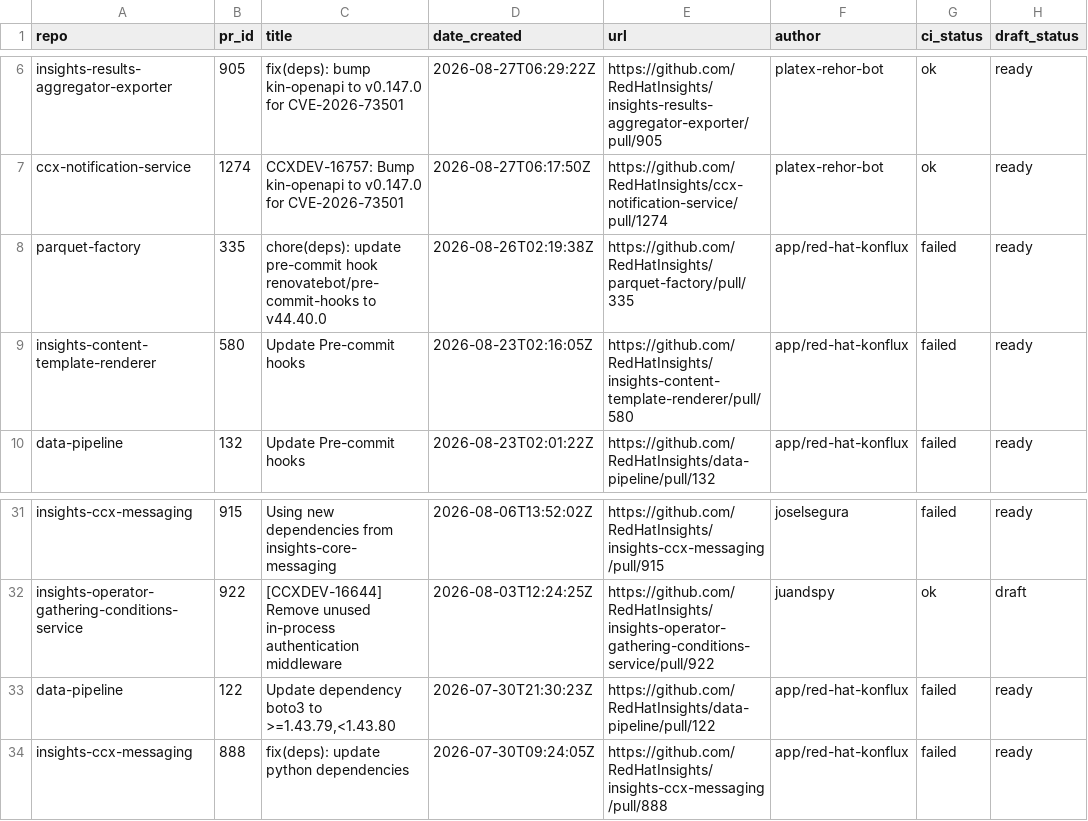
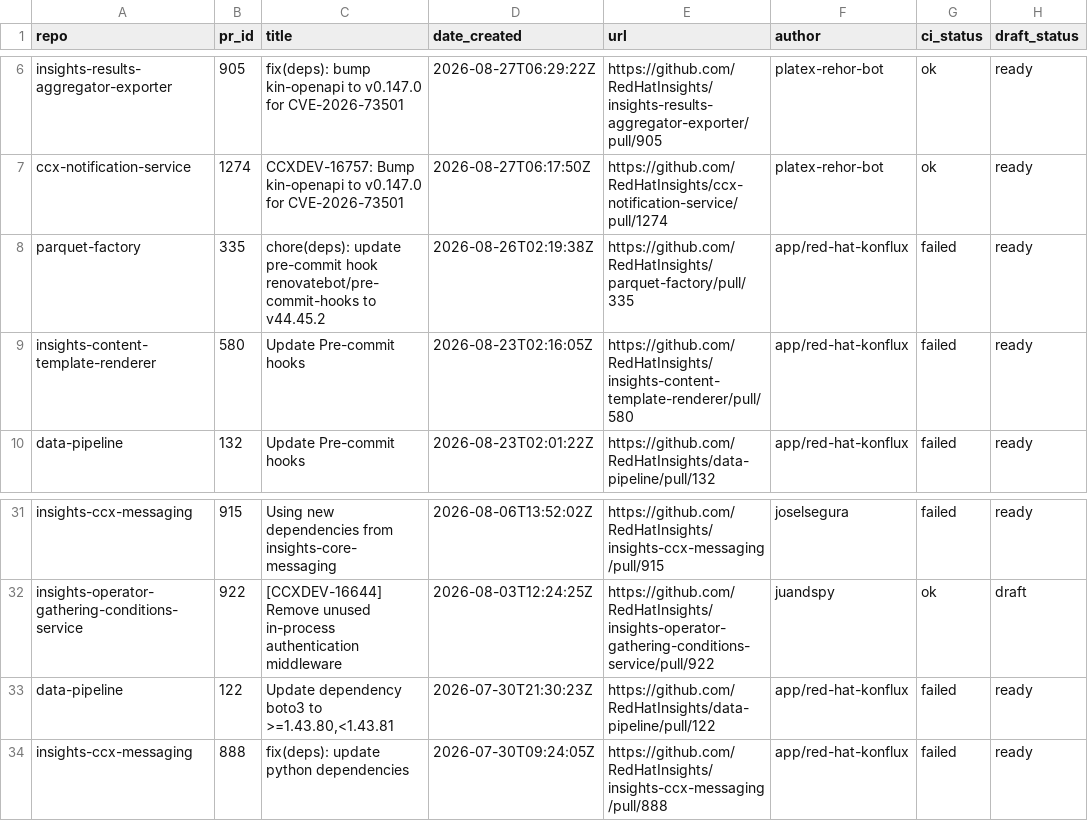
Before and after one commit to RedHatInsights/processing-tools, a CSV file: open_mr_pr/github/open-prs.csv, drawn as a sheet; only a part is shown, gaps mark what is left out.

```diff
--- a/open_mr_pr/github/open-prs.csv
+++ b/open_mr_pr/github/open-prs.csv
@@ -7,3 +7,3 @@ insights-results-aggregator-exporter,905,fix(deps): bump kin-openapi to v0.147.0
 ccx-notification-service,1274,CCXDEV-16757: Bump kin-openapi to v0.147.0 for CVE-2026-73501,2026-08-27T06:17:50Z,https://github.com/RedHatInsights/ccx-notification-service/pull/1274,platex-rehor-bot,ok,ready
-parquet-factory,335,chore(deps): update pre-commit hook renovatebot/pre-commit-hooks to v44.40.0,2026-08-26T02:19:38Z,https://github.com/RedHatInsights/parquet-factory/pull/335,app/red-hat-konflux,failed,ready
+parquet-factory,335,chore(deps): update pre-commit hook renovatebot/pre-commit-hooks to v44.45.2,2026-08-26T02:19:38Z,https://github.com/RedHatInsights/parquet-factory/pull/335,app/red-hat-konflux,failed,ready
 insights-content-template-renderer,580,Update Pre-commit hooks,2026-08-23T02:16:05Z,https://github.com/RedHatInsights/insights-content-template-renderer/pull/580,app/red-hat-konflux,failed,ready
@@ -32,3 +32,3 @@ insights-ccx-messaging,915,Using new dependencies from insights-core-messaging,2
 insights-operator-gathering-conditions-service,922,[CCXDEV-16644] Remove unused in-process authentication middleware,2026-08-03T12:24:25Z,https://github.com/RedHatInsights/insights-operator-gathering-conditions-service/pull/922,juandspy,ok,draft
-data-pipeline,122,"Update dependency boto3 to >=1.43.79,<1.43.80",2026-07-30T21:30:23Z,https://github.com/RedHatInsights/data-pipeline/pull/122,app/red-hat-konflux,failed,ready
+data-pipeline,122,"Update dependency boto3 to >=1.43.80,<1.43.81",2026-07-30T21:30:23Z,https://github.com/RedHatInsights/data-pipeline/pull/122,app/red-hat-konflux,failed,ready
 insights-ccx-messaging,888,fix(deps): update python dependencies,2026-07-30T09:24:05Z,https://github.com/RedHatInsights/insights-ccx-messaging/pull/888,app/red-hat-konflux,failed,ready
```
Also changed, not shown: 3 other files.
